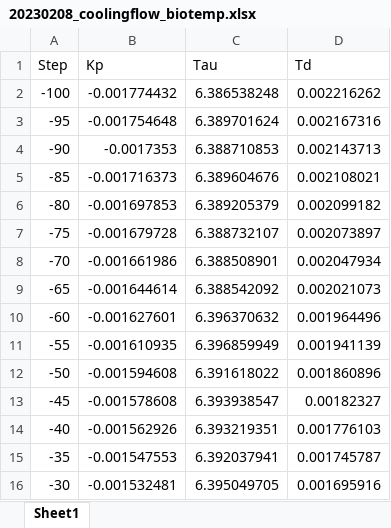
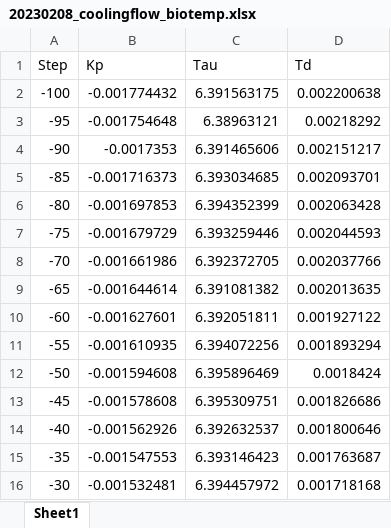
Before and after one commit to 5dwdvd/pdc-project, an Excel workbook: 20230208_coolingflow_biotemp.xlsx, sheet Sheet1, drawn as a sheet; only a part is shown; values as stored, in another font and other column widths than the file's, no borders; the diff covers the shown part only; the diff names each change by its address in the sheet, - before the commit and + after, or states it on an @@ line.

```diff
--- a/20230208_coolingflow_biotemp.xlsx (sheet Sheet1)
+++ b/20230208_coolingflow_biotemp.xlsx (sheet Sheet1)
-C2 (Tau): 6.386538248
+C2 (Tau): 6.391563175
-D2 (Td): 0.002216262
+D2 (Td): 0.002200638
-C3 (Tau): 6.389701624
+C3 (Tau): 6.38963121
-D3 (Td): 0.002167316
+D3 (Td): 0.00218292
-C4 (Tau): 6.388710853
+C4 (Tau): 6.391465606
-D4 (Td): 0.002143713
+D4 (Td): 0.002151217
-C5 (Tau): 6.389604676
+C5 (Tau): 6.393034685
-D5 (Td): 0.002108021
+D5 (Td): 0.002093701
-C6 (Tau): 6.389205379
+C6 (Tau): 6.394352399
-D6 (Td): 0.002099182
+D6 (Td): 0.002063428
-B7 (Kp): -0.001679728
+B7 (Kp): -0.001679729
-C7 (Tau): 6.388732107
+C7 (Tau): 6.393259446
-D7 (Td): 0.002073897
+D7 (Td): 0.002044593
-C8 (Tau): 6.388508901
+C8 (Tau): 6.392372705
-D8 (Td): 0.002047934
+D8 (Td): 0.002037766
-C9 (Tau): 6.388542092
+C9 (Tau): 6.391081382
-D9 (Td): 0.002021073
+D9 (Td): 0.002013635
-C10 (Tau): 6.396370632
+C10 (Tau): 6.392051811
-D10 (Td): 0.001964496
+D10 (Td): 0.001927122
-C11 (Tau): 6.396859949
+C11 (Tau): 6.394072256
-D11 (Td): 0.001941139
+D11 (Td): 0.001893294
-C12 (Tau): 6.391618022
+C12 (Tau): 6.395896469
-D12 (Td): 0.001860896
+D12 (Td): 0.0018424
-C13 (Tau): 6.393938547
+C13 (Tau): 6.395309751
-D13 (Td): 0.00182327
+D13 (Td): 0.001826686
-C14 (Tau): 6.393219351
+C14 (Tau): 6.392632537
-D14 (Td): 0.001776103
+D14 (Td): 0.001800646
-C15 (Tau): 6.392037941
+C15 (Tau): 6.393146423
-D15 (Td): 0.001745787
+D15 (Td): 0.001763687
-C16 (Tau): 6.395049705
+C16 (Tau): 6.394457972
-D16 (Td): 0.001695916
+D16 (Td): 0.001718168
```
Also changed, not shown: 37 edited cells elsewhere in this sheet, 20230208_coolingflow_ethanolconc.xlsx, 20230208_feedglucoseconc_biotemp.xlsx, 9 other files.
